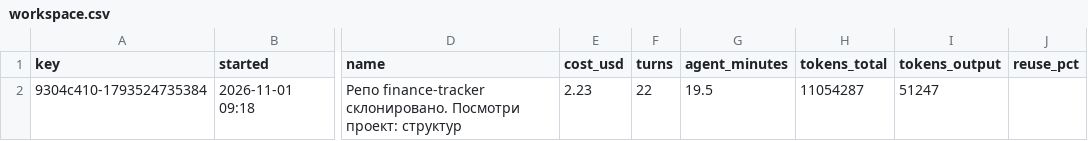
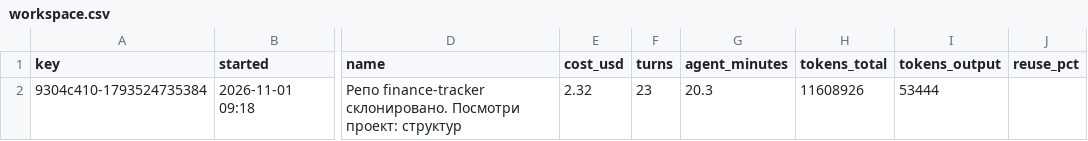
Before and after one commit to CryptSimba/manka, a CSV file: undefined/.config/ponytail/band/workspace.csv, drawn as a sheet; only a part is shown, gaps mark what is left out; the diff names each change by its address in the sheet, - before the commit and + after, or states it on an @@ line.

```diff
--- a/undefined/.config/ponytail/band/workspace.csv
+++ b/undefined/.config/ponytail/band/workspace.csv
-E2 (cost_usd): 2.23
+E2 (cost_usd): 2.32
-F2 (turns): 22
+F2 (turns): 23
-G2 (agent_minutes): 19.5
+G2 (agent_minutes): 20.3
-H2 (tokens_total): 11054287
+H2 (tokens_total): 11608926
-I2 (tokens_output): 51247
+I2 (tokens_output): 53444
```
Also changed, not shown: 2 other files.
